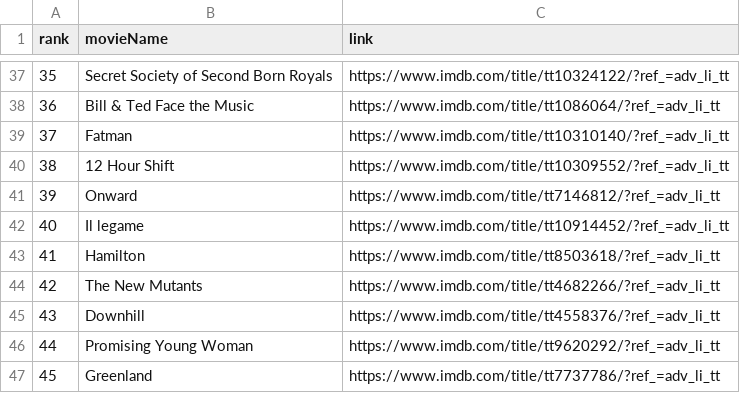
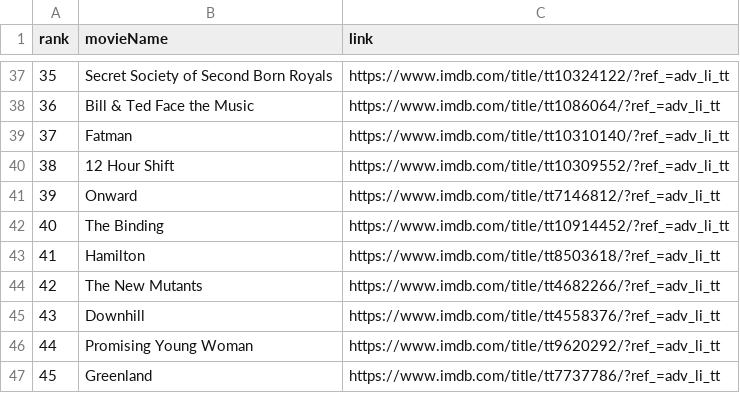
Before and after one commit to crazyuploader/IMDb_Top_50, a CSV file: Data/data.csv, drawn as a sheet; only a part is shown, gaps mark what is left out.

```diff
--- a/Data/data.csv
+++ b/Data/data.csv
@@ -41,3 +41,3 @@ rank, movieName, link
 39, Onward, https://www.imdb.com/title/tt7146812/?ref_=adv_li_tt
-40, Il legame, https://www.imdb.com/title/tt10914452/?ref_=adv_li_tt
+40, The Binding, https://www.imdb.com/title/tt10914452/?ref_=adv_li_tt
 41, Hamilton, https://www.imdb.com/title/tt8503618/?ref_=adv_li_tt
```
Also changed, not shown: Data/T200/data.csv, 3 other files.
